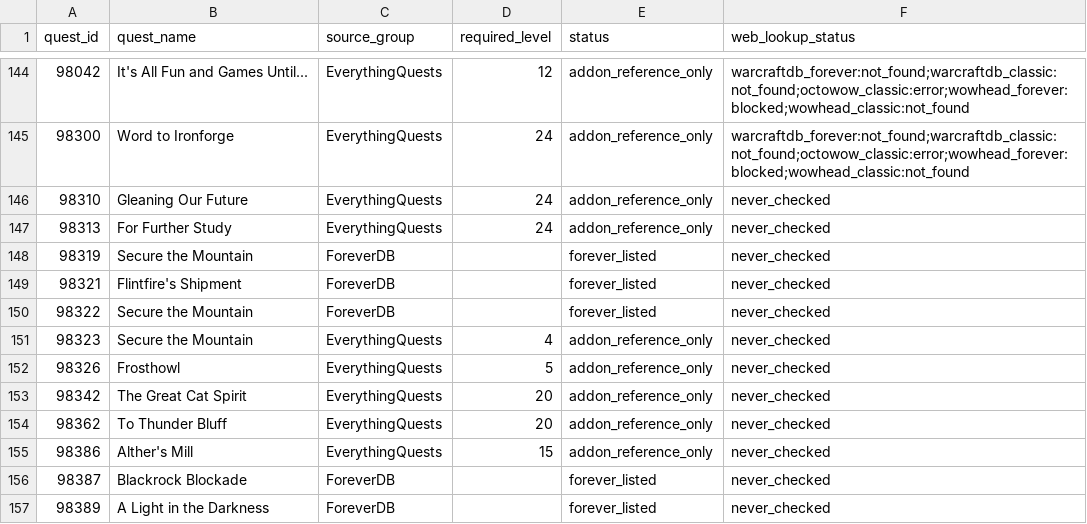
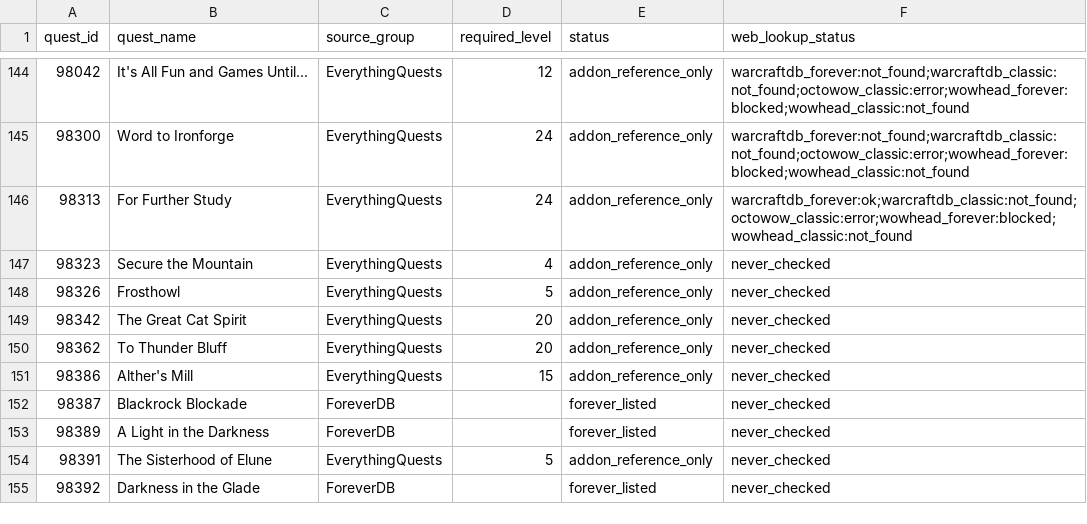
Before and after one commit to Battlefeld/ForeverRoutes, a CSV file: unified/missing-xp-quest-ids-1-30.csv, drawn as a sheet; only a part is shown, gaps mark what is left out; the shorter side is filled out with more unchanged rows.

```diff
--- a/unified/missing-xp-quest-ids-1-30.csv
+++ b/unified/missing-xp-quest-ids-1-30.csv
@@ -145,7 +145,3 @@ quest_id,quest_name,source_group,required_level,status,web_lookup_status
 98300,Word to Ironforge,EverythingQuests,24,addon_reference_only,warcraftdb_forever:not_found;warcraftdb_classic:not_found;octowow_classic:error;wowhead_forever:blocked;wowhead_classic:not_found
-98310,Gleaning Our Future,EverythingQuests,24,addon_reference_only,never_checked
-98313,For Further Study,EverythingQuests,24,addon_reference_only,never_checked
-98319,Secure the Mountain,ForeverDB,,forever_listed,never_checked
-98321,Flintfire's Shipment,ForeverDB,,forever_listed,never_checked
-98322,Secure the Mountain,ForeverDB,,forever_listed,never_checked
+98313,For Further Study,EverythingQuests,24,addon_reference_only,warcraftdb_forever:ok;warcraftdb_classic:not_found;octowow_classic:error;wowhead_forever:blocked;wowhead_classic:not_found
 98323,Secure the Mountain,EverythingQuests,4,addon_reference_only,never_checked
```
Also changed, not shown: 5 other files.
